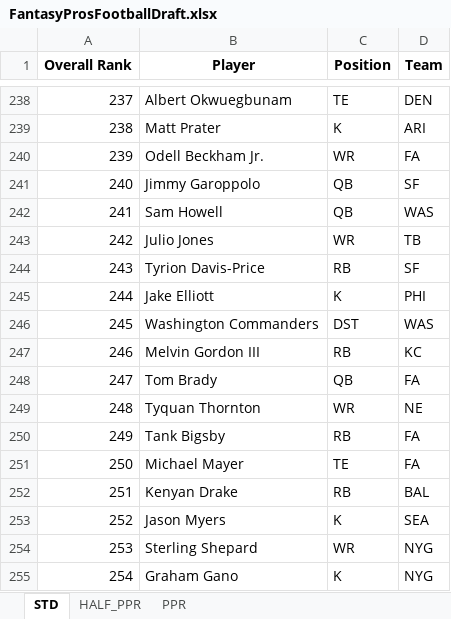
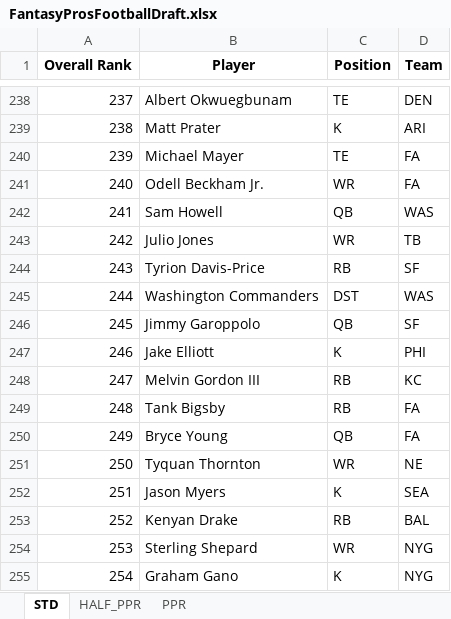
Before and after one commit to barbacbd/FantasyRankings, an Excel workbook: docs/FantasyProsFootballDraft.xlsx, sheet STD, drawn as a sheet; only a part is shown, gaps mark what is left out; values as stored, in another font and other column widths than the file's, no borders; the diff covers the shown part only; the diff names each change by its address in the sheet, - before the commit and + after, or states it on an @@ line.

```diff
--- a/docs/FantasyProsFootballDraft.xlsx (sheet STD)
+++ b/docs/FantasyProsFootballDraft.xlsx (sheet STD)
-B240 (Player): Odell Beckham Jr.
+B240 (Player): Michael Mayer
-C240 (Position): WR
+C240 (Position): TE
-B241 (Player): Jimmy Garoppolo
+B241 (Player): Odell Beckham Jr.
-C241 (Position): QB
+C241 (Position): WR
-D241 (Team): SF
+D241 (Team): FA
-B245 (Player): Jake Elliott
+B245 (Player): Washington Commanders
-C245 (Position): K
+C245 (Position): DST
-D245 (Team): PHI
+D245 (Team): WAS
-B246 (Player): Washington Commanders
+B246 (Player): Jimmy Garoppolo
-C246 (Position): DST
+C246 (Position): QB
-D246 (Team): WAS
+D246 (Team): SF
-B247 (Player): Melvin Gordon III
+B247 (Player): Jake Elliott
-C247 (Position): RB
+C247 (Position): K
-D247 (Team): KC
+D247 (Team): PHI
-B248 (Player): Tom Brady
+B248 (Player): Melvin Gordon III
-C248 (Position): QB
+C248 (Position): RB
-D248 (Team): FA
+D248 (Team): KC
-B249 (Player): Tyquan Thornton
+B249 (Player): Tank Bigsby
-C249 (Position): WR
+C249 (Position): RB
-D249 (Team): NE
+D249 (Team): FA
-B250 (Player): Tank Bigsby
+B250 (Player): Bryce Young
-C250 (Position): RB
+C250 (Position): QB
-B251 (Player): Michael Mayer
+B251 (Player): Tyquan Thornton
-C251 (Position): TE
+C251 (Position): WR
-D251 (Team): FA
+D251 (Team): NE
-B252 (Player): Kenyan Drake
+B252 (Player): Jason Myers
-C252 (Position): RB
+C252 (Position): K
-D252 (Team): BAL
+D252 (Team): SEA
-B253 (Player): Jason Myers
+B253 (Player): Kenyan Drake
-C253 (Position): K
+C253 (Position): RB
-D253 (Team): SEA
+D253 (Team): BAL
```
Also changed, not shown: 577 edited cells elsewhere in this sheet, sheet PPR, sheet HALF_PPR, docs/FantasyProsBaseballDraft.xlsx, docs/FantasyProsBasketballDraft.xlsx, 8 other files.
